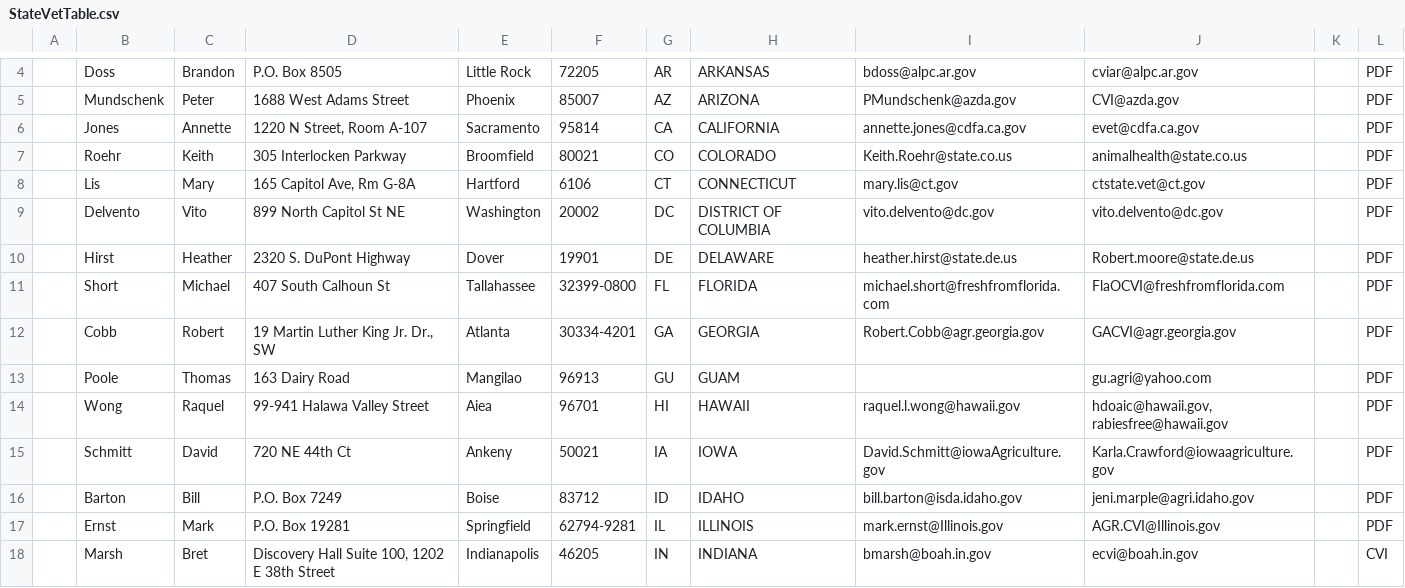
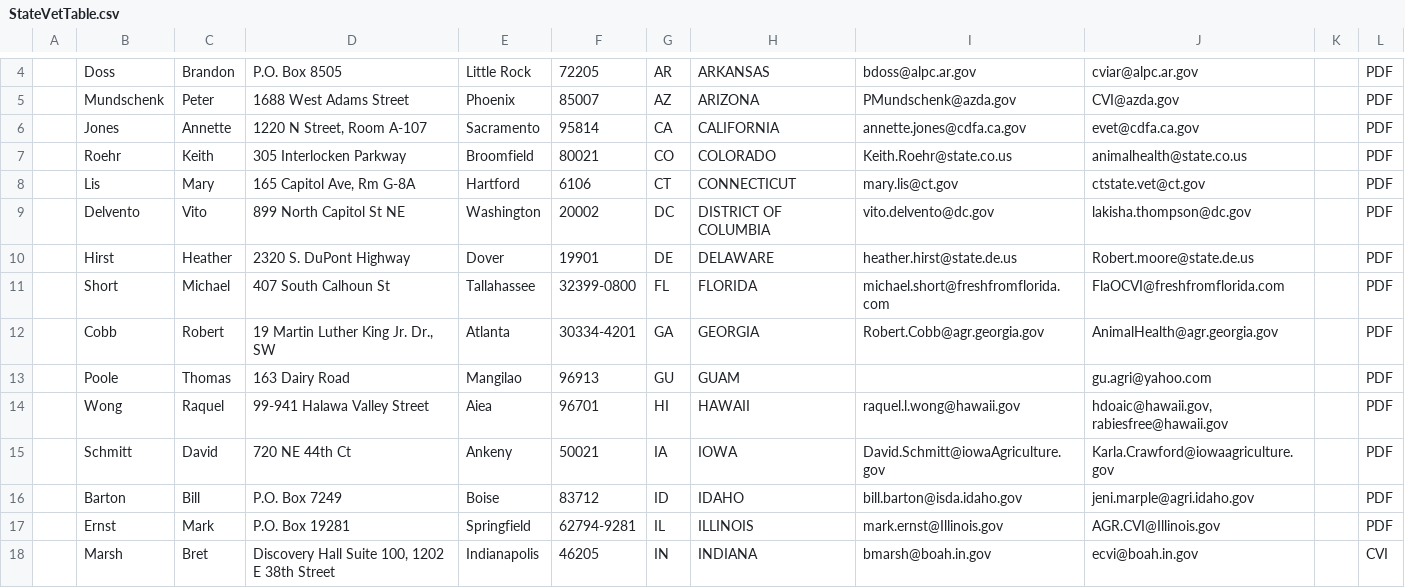
Before and after one commit to mkm1879/Civet, a CSV file: StateVetTable.csv, drawn as a sheet; only a part is shown, gaps mark what is left out; the diff covers the shown part only; the diff names each change by its address in the sheet, - before the commit and + after, or states it on an @@ line.

```diff
--- a/StateVetTable.csv
+++ b/StateVetTable.csv
-J9: vito.delvento@dc.gov
+J9: lakisha.thompson@dc.gov
-J12: GACVI@agr.georgia.gov
+J12: AnimalHealth@agr.georgia.gov
```
Also changed, not shown: 18 edited cells elsewhere in this file.
